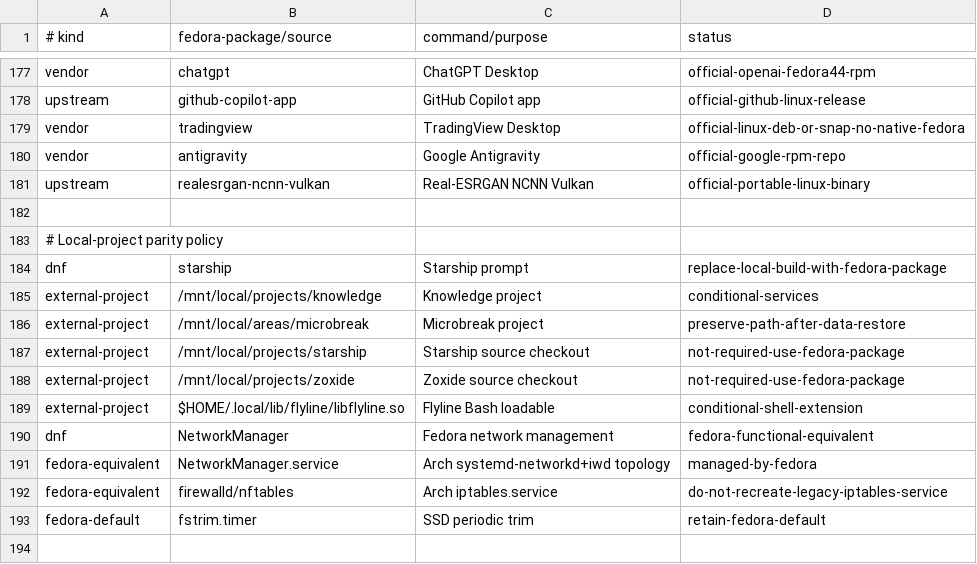
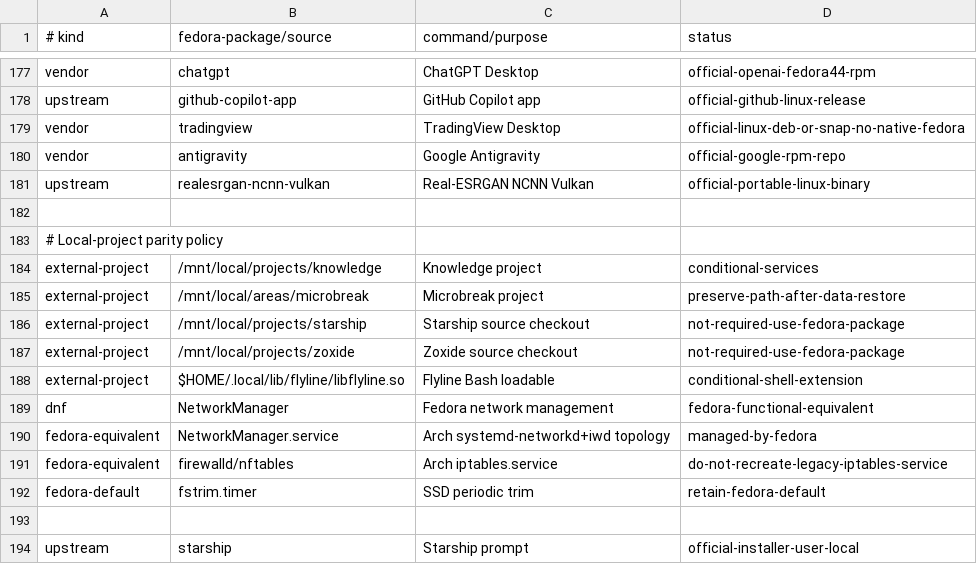
Before and after one commit to orioninsist/dotfiles, a TSV file: install/manifest.tsv, drawn as a sheet; only a part is shown, gaps mark what is left out; removed rows and columns are numbered as before the commit, all else as after; the diff names each change by its address in the sheet, - before the commit and + after, or states it on an @@ line.

Commit message:
Use upstream Starship installer on Fedora

```diff
--- a/install/manifest.tsv
+++ b/install/manifest.tsv
-row 184: dnf | starship | Starship prompt | replace-local-build-with-fedora-package
+row 193: (empty)
+row 194: upstream | starship | Starship prompt | official-installer-user-local
```
